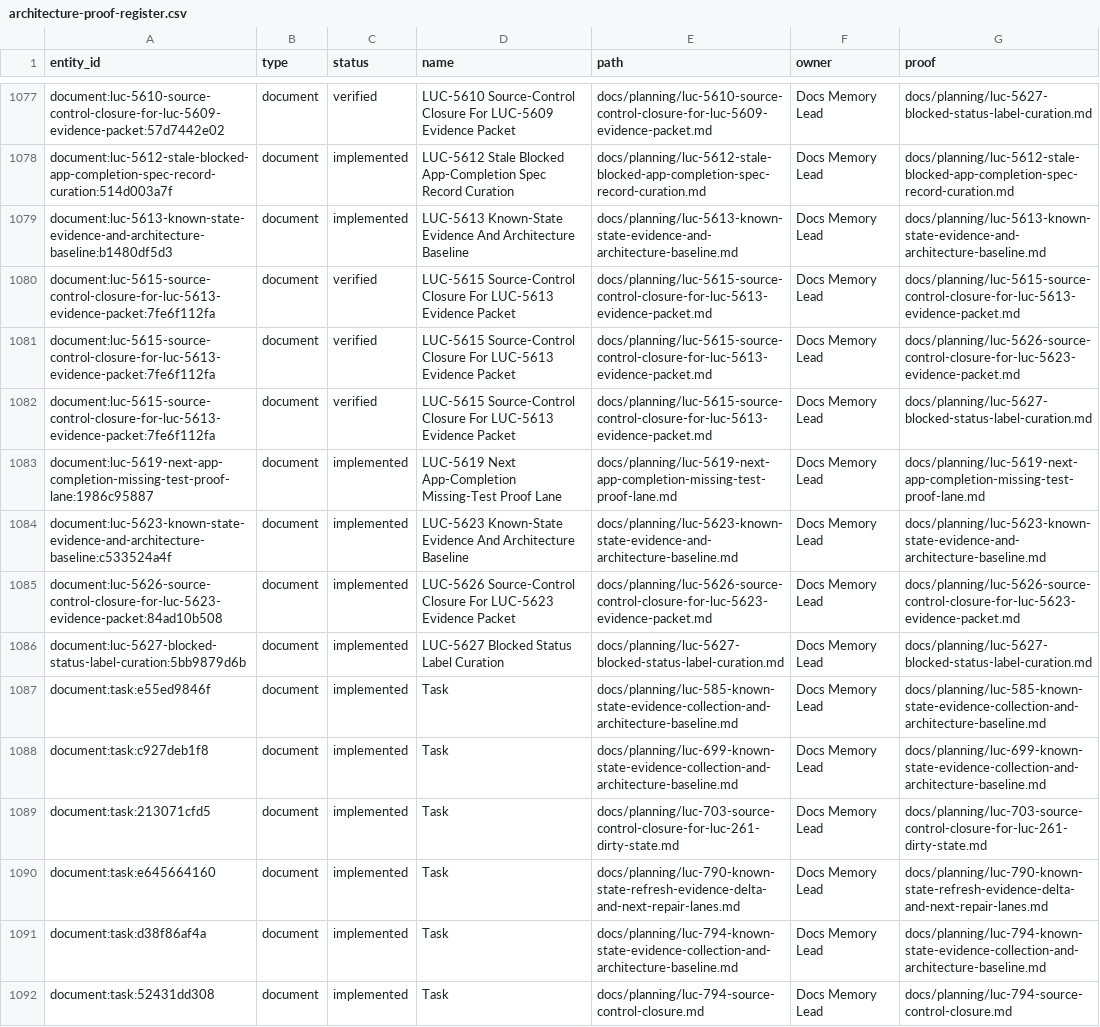
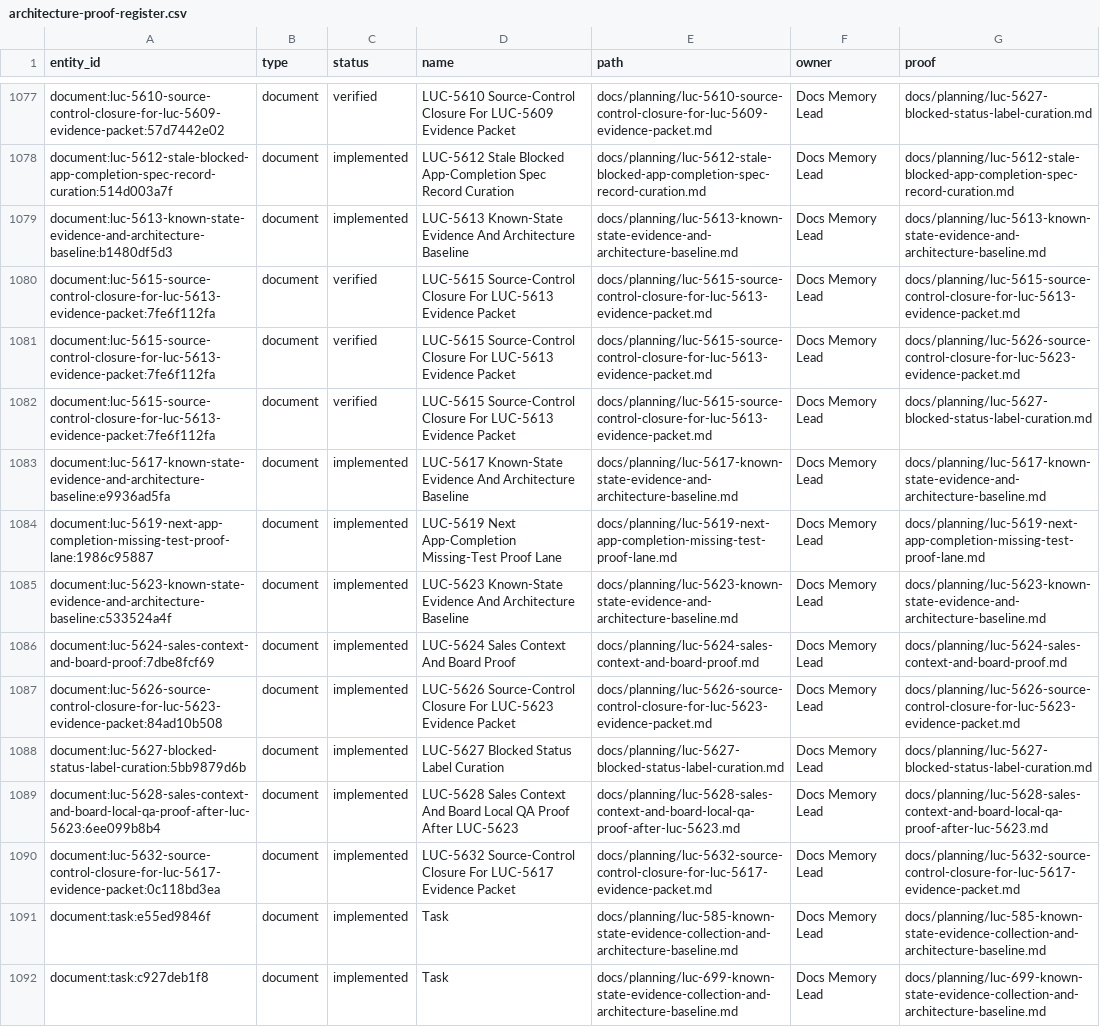
Before and after one commit to Wroblewski-Patryk/Roost, a CSV file: docs/graphs/architecture-proof-register.csv, drawn as a sheet; only a part is shown, gaps mark what is left out; the shorter side is filled out with more unchanged rows.

Commit message:
docs: close LUC-5633 evidence source control
Co-Authored-By: Paperclip <noreply@paperclip.ing>

```diff
--- a/docs/graphs/architecture-proof-register.csv
+++ b/docs/graphs/architecture-proof-register.csv
@@ -1082,6 +1082,10 @@
 "document:luc-5615-source-control-closure-for-luc-5613-evidence-packet:7fe6f112fa","document","verified","LUC-5615 Source-Control Closure For LUC-5613 Evidence Packet","docs/planning/luc-5615-source-control-closure-for-luc-5613-evidence-packet.md","Docs Memory Lead","docs/planning/luc-5627-blocked-status-label-curation.md"
+"document:luc-5617-known-state-evidence-and-architecture-baseline:e9936ad5fa","document","implemented","LUC-5617 Known-State Evidence And Architecture Baseline","docs/planning/luc-5617-known-state-evidence-and-architecture-baseline.md","Docs Memory Lead","docs/planning/luc-5617-known-state-evidence-and-architecture-baseline.md"
 "document:luc-5619-next-app-completion-missing-test-proof-lane:1986c95887","document","implemented","LUC-5619 Next App-Completion Missing-Test Proof Lane","docs/planning/luc-5619-next-app-completion-missing-test-proof-lane.md","Docs Memory Lead","docs/planning/luc-5619-next-app-completion-missing-test-proof-lane.md"
 "document:luc-5623-known-state-evidence-and-architecture-baseline:c533524a4f","document","implemented","LUC-5623 Known-State Evidence And Architecture Baseline","docs/planning/luc-5623-known-state-evidence-and-architecture-baseline.md","Docs Memory Lead","docs/planning/luc-5623-known-state-evidence-and-architecture-baseline.md"
+"document:luc-5624-sales-context-and-board-proof:7dbe8fcf69","document","implemented","LUC-5624 Sales Context And Board Proof","docs/planning/luc-5624-sales-context-and-board-proof.md","Docs Memory Lead","docs/planning/luc-5624-sales-context-and-board-proof.md"
 "document:luc-5626-source-control-closure-for-luc-5623-evidence-packet:84ad10b508","document","implemented","LUC-5626 Source-Control Closure For LUC-5623 Evidence Packet","docs/planning/luc-5626-source-control-closure-for-luc-5623-evidence-packet.md","Docs Memory Lead","docs/planning/luc-5626-source-control-closure-for-luc-5623-evidence-packet.md"
 "document:luc-5627-blocked-status-label-curation:5bb9879d6b","document","implemented","LUC-5627 Blocked Status Label Curation","docs/planning/luc-5627-blocked-status-label-curation.md","Docs Memory Lead","docs/planning/luc-5627-blocked-status-label-curation.md"
+"document:luc-5628-sales-context-and-board-local-qa-proof-after-luc-5623:6ee099b8b4","document","implemented","LUC-5628 Sales Context And Board Local QA Proof After LUC-5623","docs/planning/luc-5628-sales-context-and-board-local-qa-proof-after-luc-5623.md","Docs Memory Lead","docs/planning/luc-5628-sales-context-and-board-local-qa-proof-after-luc-5623.md"
+"document:luc-5632-source-control-closure-for-luc-5617-evidence-packet:0c118bd3ea","document","implemented","LUC-5632 Source-Control Closure For LUC-5617 Evidence Packet","docs/planning/luc-5632-source-control-closure-for-luc-5617-evidence-packet.md","Docs Memory Lead","docs/planning/luc-5632-source-control-closure-for-luc-5617-evidence-packet.md"
 "document:task:e55ed9846f","document","implemented","Task","docs/planning/luc-585-known-state-evidence-collection-and-architecture-baseline.md","Docs Memory Lead","docs/planning/luc-585-known-state-evidence-collection-and-architecture-baseline.md"
```
Also changed, not shown: 19 other files.
